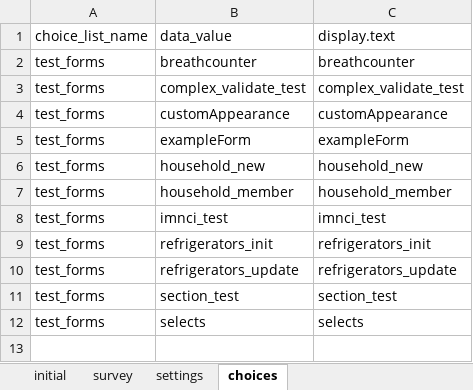
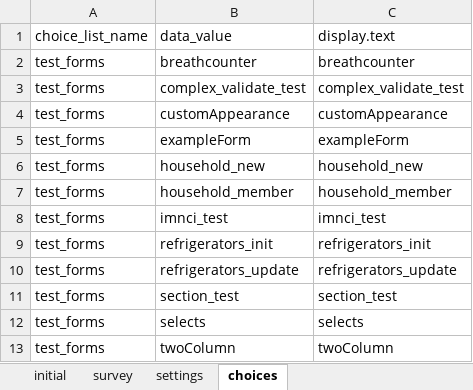
Before and after one commit to magogt/opendatakit.survey-js-clean, an Excel workbook: form-files/framework/framework.xlsx, sheet choices, drawn as a sheet; values as stored, in another font and other column widths than the file's, no borders; the diff names each change by its address in the sheet, - before the commit and + after, or states it on an @@ line.

Commit message:
Add two-column screen example.

```diff
--- a/form-files/framework/framework.xlsx (sheet choices)
+++ b/form-files/framework/framework.xlsx (sheet choices)
+row 13: test_forms | twoColumn | twoColumn
```
Also changed, not shown: sheet survey, 4 other files.
